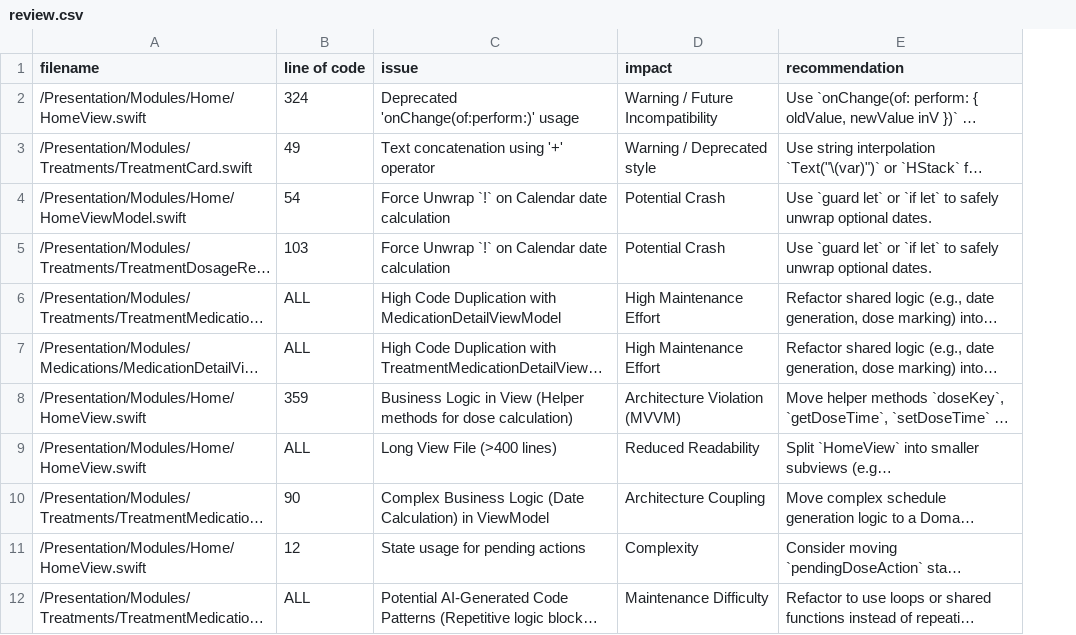
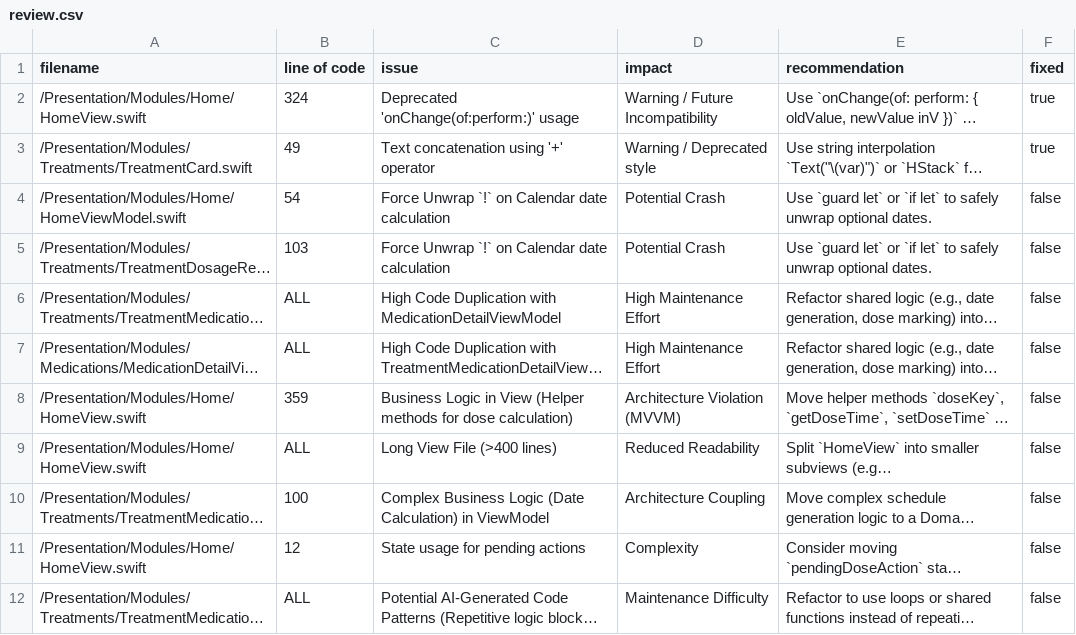
Before and after one commit to mariotatis/MedMinder, a CSV file: MedMinder/review.csv, drawn as a sheet; only a part is shown; long unchanged cells end in …; the diff names each change by its address in the sheet, - before the commit and + after, or states it on an @@ line.

```diff
--- a/MedMinder/review.csv
+++ b/MedMinder/review.csv
+column F (fixed), rows 2-12: true | true | false | false | false | false | false | false | false | false | false
-B10 (line of code): 90
+B10 (line of code): 100
```
Also changed, not shown: 12 other files.
